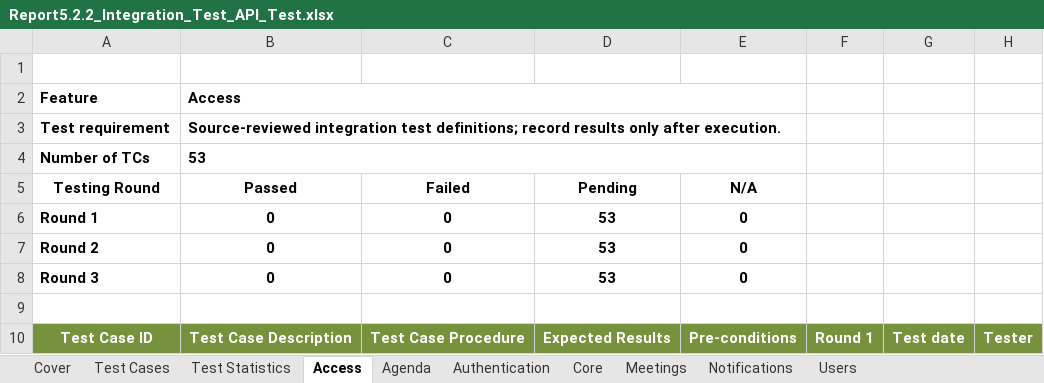
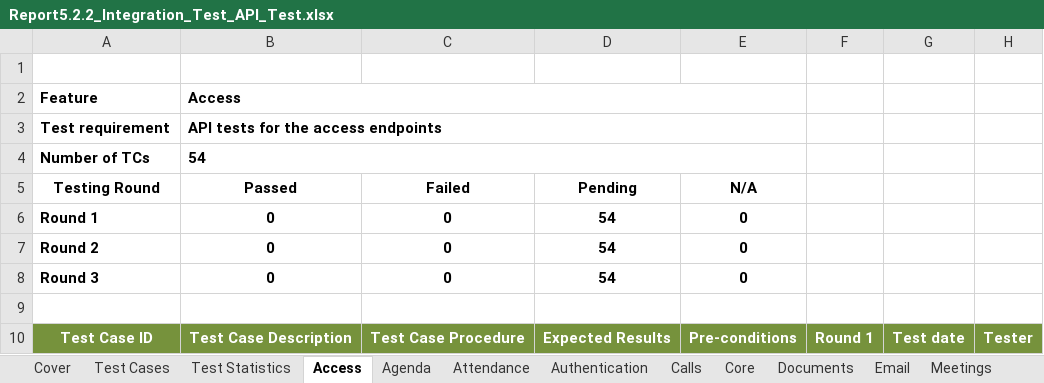
Before and after one commit to callmehai/FU-FA26-G116, an Excel workbook: docs/08-reports/test-reports/Report5.2.2_Integration_Test_API_Test.xlsx, sheet Access, drawn as a sheet; only a part is shown; values as stored, in another font and other column widths than the file's, no borders; the diff covers the shown part only; the diff names each change by its address in the sheet, - before the commit and + after, or states it on an @@ line.

```diff
--- a/docs/08-reports/test-reports/Report5.2.2_Integration_Test_API_Test.xlsx (sheet Access)
+++ b/docs/08-reports/test-reports/Report5.2.2_Integration_Test_API_Test.xlsx (sheet Access)
+sheet tab: Attendance
+sheet tab: Calls
+sheet tab: Documents
+sheet tab: Email
-B3 (Passed): Source-reviewed integration test definitions; record results only after execution.
+B3 (Passed): API tests for the access endpoints
-B4 (Passed): 53
+B4 (Passed): 54
-D6:D8 (Pending): 53
+D6:D8 (Pending): 54
```
Also changed, not shown: other rows of this sheet, sheet Meetings, sheet Agenda, sheet Users, sheet Authentication, sheet Notifications, sheet Core, 3 more sheets, other sheet tabs, formulas that keep their value, hidden cells, docs/08-reports/test-reports/Report5.2_Integration_Test.xlsx, docs/08-reports/test-reports/Report5.3_System_Test.xlsx, 41 other files.
